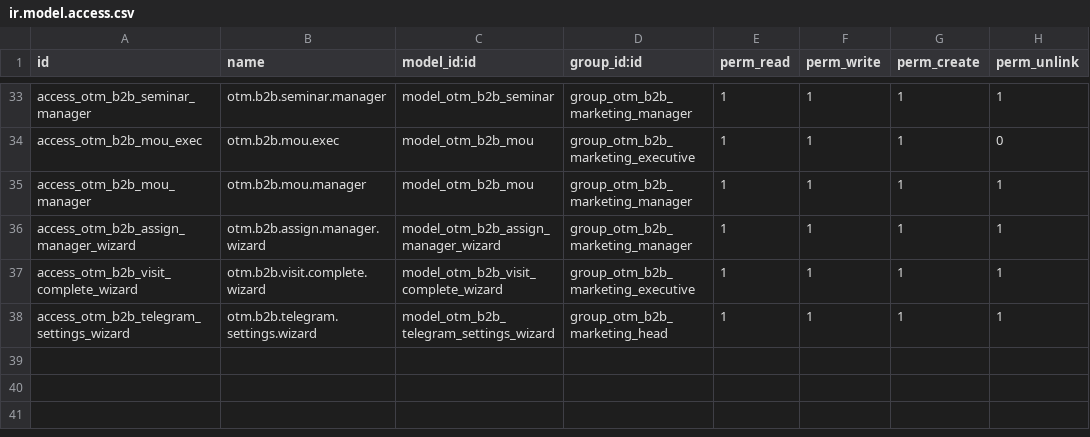
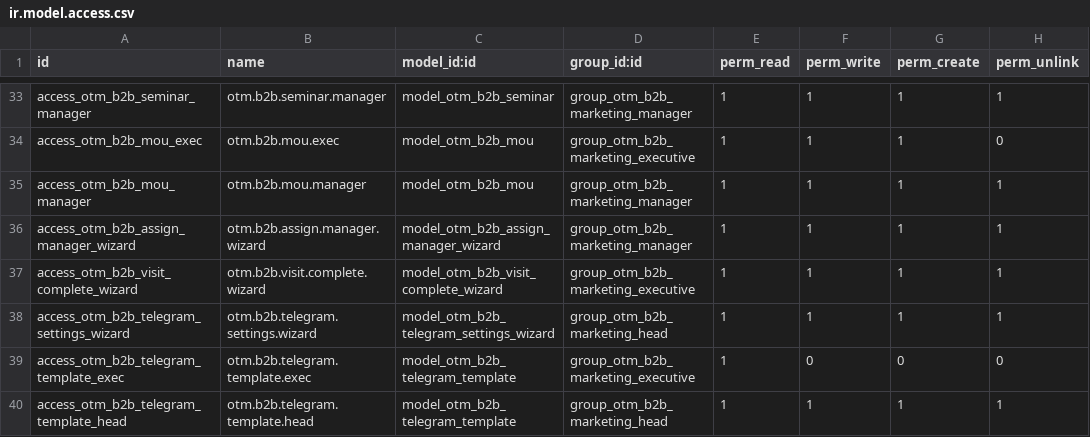
Before and after one commit to otomatercom-cloud/otm_b2b_marketing, a CSV file: security/ir.model.access.csv, drawn as a sheet; only a part is shown, gaps mark what is left out.

```diff
--- a/security/ir.model.access.csv
+++ b/security/ir.model.access.csv
@@ -38 +38,3 @@ access_otm_b2b_visit_complete_wizard,otm.b2b.visit.complete.wizard,model_otm_b2b
 access_otm_b2b_telegram_settings_wizard,otm.b2b.telegram.settings.wizard,model_otm_b2b_telegram_settings_wizard,group_otm_b2b_marketing_head,1,1,1,1
+access_otm_b2b_telegram_template_exec,otm.b2b.telegram.template.exec,model_otm_b2b_telegram_template,group_otm_b2b_marketing_executive,1,0,0,0
+access_otm_b2b_telegram_template_head,otm.b2b.telegram.template.head,model_otm_b2b_telegram_template,group_otm_b2b_marketing_head,1,1,1,1
```
Also changed, not shown: 15 other files.
